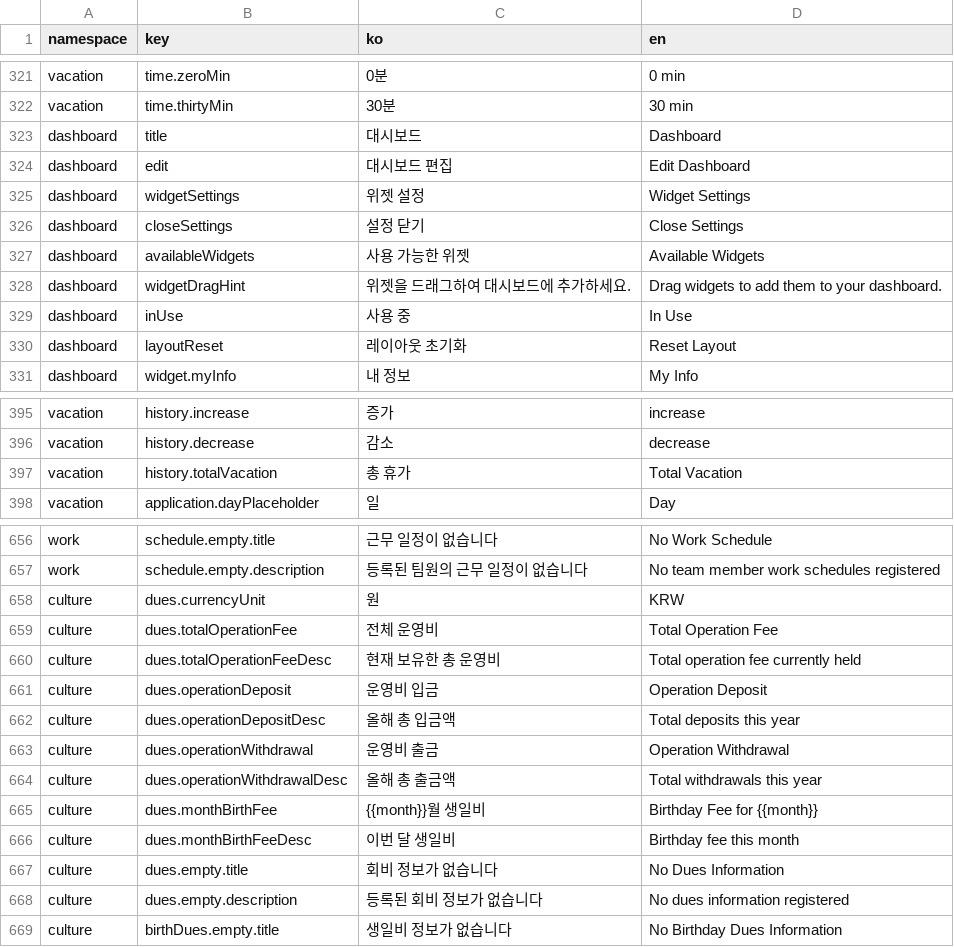
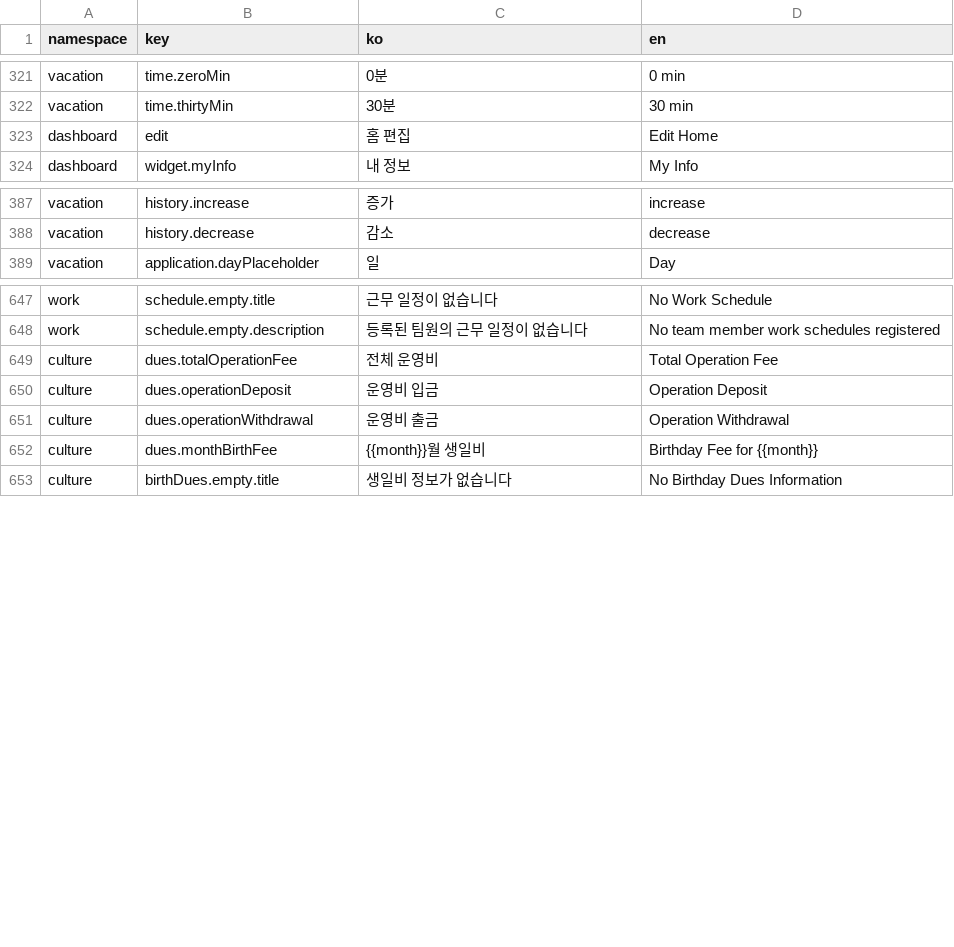
Before and after one commit to lshdainty/groo-ieum-front, a CSV file: i18n/translations.csv, drawn as a sheet; only a part is shown, gaps mark what is left out; the diff covers the shown part only.

```diff
--- a/i18n/translations.csv
+++ b/i18n/translations.csv
@@ -322,10 +322,3 @@ vacation,time.zeroMin,0분,0 min
 vacation,time.thirtyMin,30분,30 min
-dashboard,title,대시보드,Dashboard
-dashboard,edit,대시보드 편집,Edit Dashboard
-dashboard,widgetSettings,위젯 설정,Widget Settings
-dashboard,closeSettings,설정 닫기,Close Settings
-dashboard,availableWidgets,사용 가능한 위젯,Available Widgets
-dashboard,widgetDragHint,위젯을 드래그하여 대시보드에 추가하세요.,Drag widgets to add them to your dashboard.
-dashboard,inUse,사용 중,In Use
-dashboard,layoutReset,레이아웃 초기화,Reset Layout
+dashboard,edit,홈 편집,Edit Home
 dashboard,widget.myInfo,내 정보,My Info
@@ -396,3 +388,2 @@ vacation,history.increase,증가,increase
 vacation,history.decrease,감소,decrease
-vacation,history.totalVacation,총 휴가,Total Vacation
 vacation,application.dayPlaceholder,일,Day
@@ -657,13 +648,6 @@ work,schedule.empty.title,근무 일정이 없습니다,No Work Schedule
 work,schedule.empty.description,등록된 팀원의 근무 일정이 없습니다,No team member work schedules registered
-culture,dues.currencyUnit,원,KRW
 culture,dues.totalOperationFee,전체 운영비,Total Operation Fee
-culture,dues.totalOperationFeeDesc,현재 보유한 총 운영비,Total operation fee currently held
 culture,dues.operationDeposit,운영비 입금,Operation Deposit
-culture,dues.operationDepositDesc,올해 총 입금액,Total deposits this year
 culture,dues.operationWithdrawal,운영비 출금,Operation Withdrawal
-culture,dues.operationWithdrawalDesc,올해 총 출금액,Total withdrawals this year
 culture,dues.monthBirthFee,{{month}}월 생일비,Birthday Fee for {{month}}
-culture,dues.monthBirthFeeDesc,이번 달 생일비,Birthday fee this month
-culture,dues.empty.title,회비 정보가 없습니다,No Dues Information
-culture,dues.empty.description,등록된 회비 정보가 없습니다,No dues information registered
 culture,birthDues.empty.title,생일비 정보가 없습니다,No Birthday Dues Information
```
Also changed, not shown: 9 removed rows and 13 edited cells elsewhere in this file.
